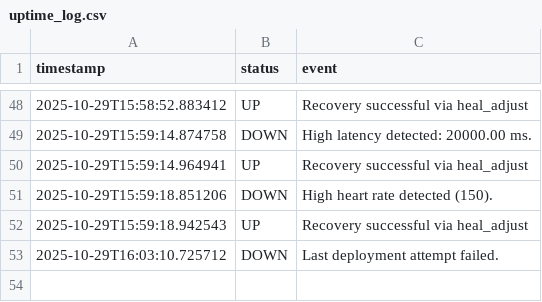
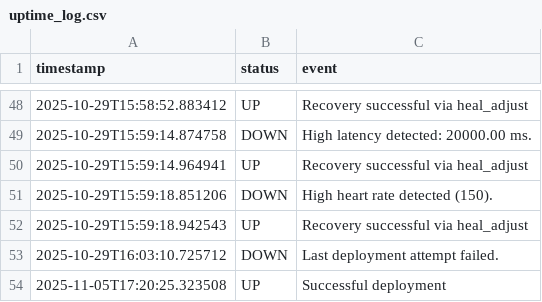
Before and after one commit to I-am-ShivamPal/Multi-Intelligent-agent-system, a CSV file: logs/uptime_log.csv, drawn as a sheet; only a part is shown, gaps mark what is left out.

```diff
--- a/logs/uptime_log.csv
+++ b/logs/uptime_log.csv
@@ -53 +53,2 @@ timestamp,status,event
 2025-10-29T16:03:10.725712,DOWN,Last deployment attempt failed.
+2025-11-05T17:20:25.323508,UP,Successful deployment
```
Also changed, not shown: dataset/student_scores.csv, logs/deployment_log.csv, 9 other files.
